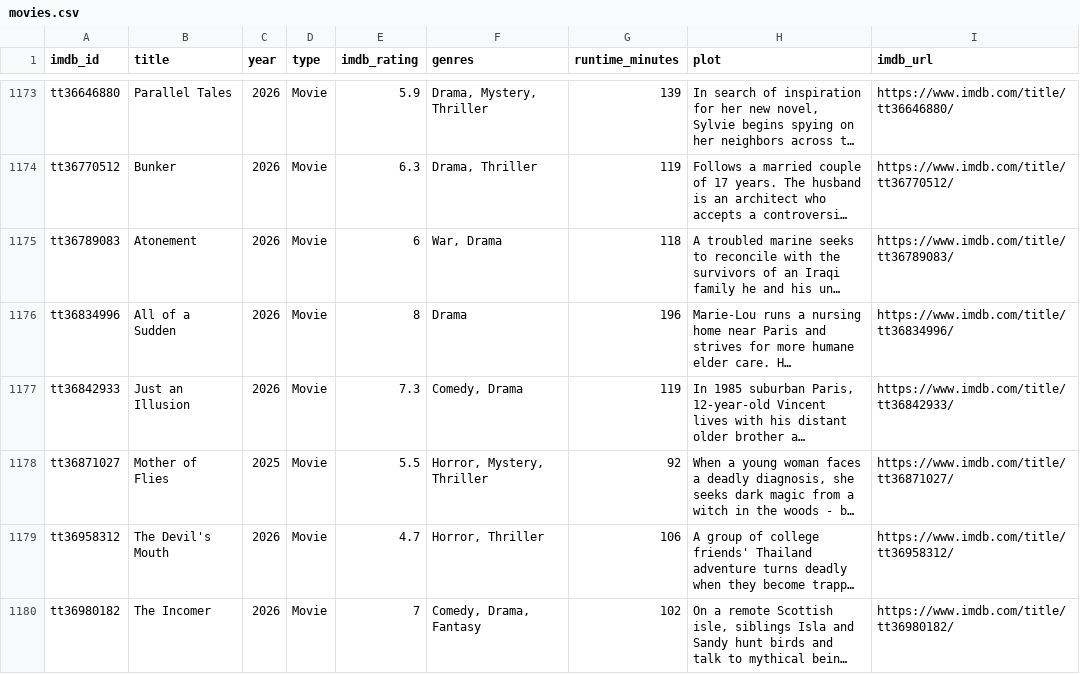
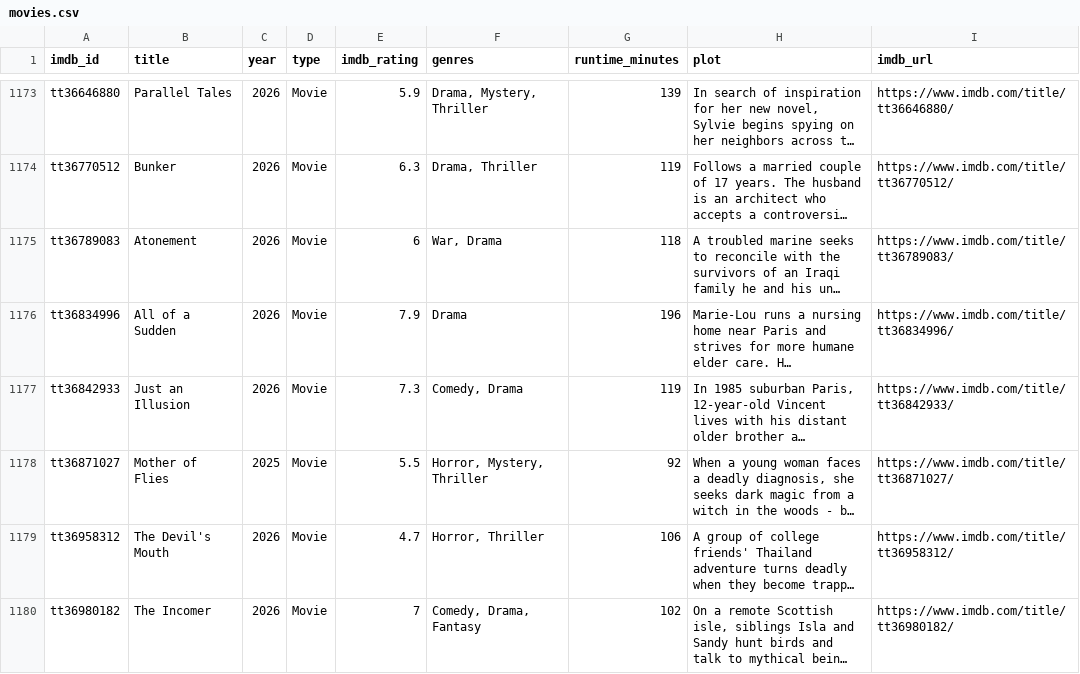
Before and after one commit to scl2020/imdb-watchlist-sync, a CSV file: movies.csv, drawn as a sheet; only a part is shown, gaps mark what is left out; long unchanged cells end in …; the diff names each change by its address in the sheet, - before the commit and + after, or states it on an @@ line.

```diff
--- a/movies.csv
+++ b/movies.csv
-E1176 (imdb_rating): 8
+E1176 (imdb_rating): 7.9
```
Also changed, not shown: 1 other file.
